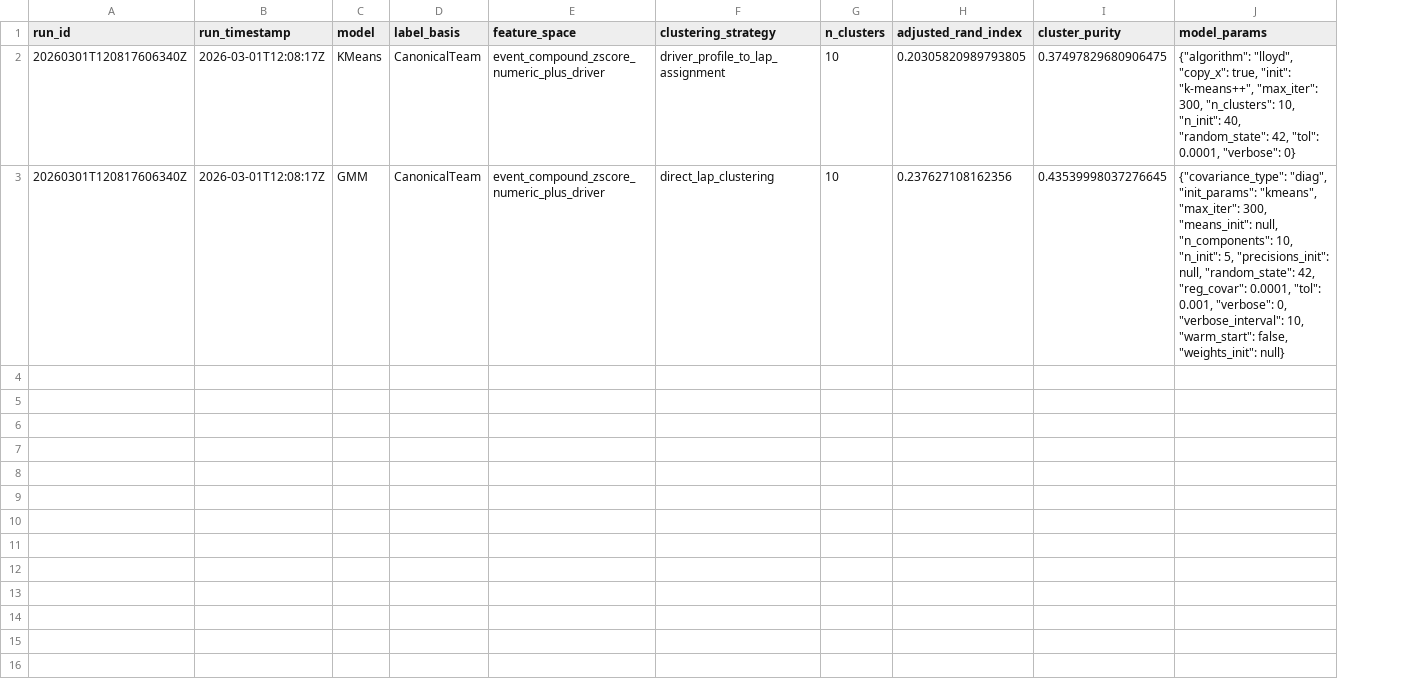
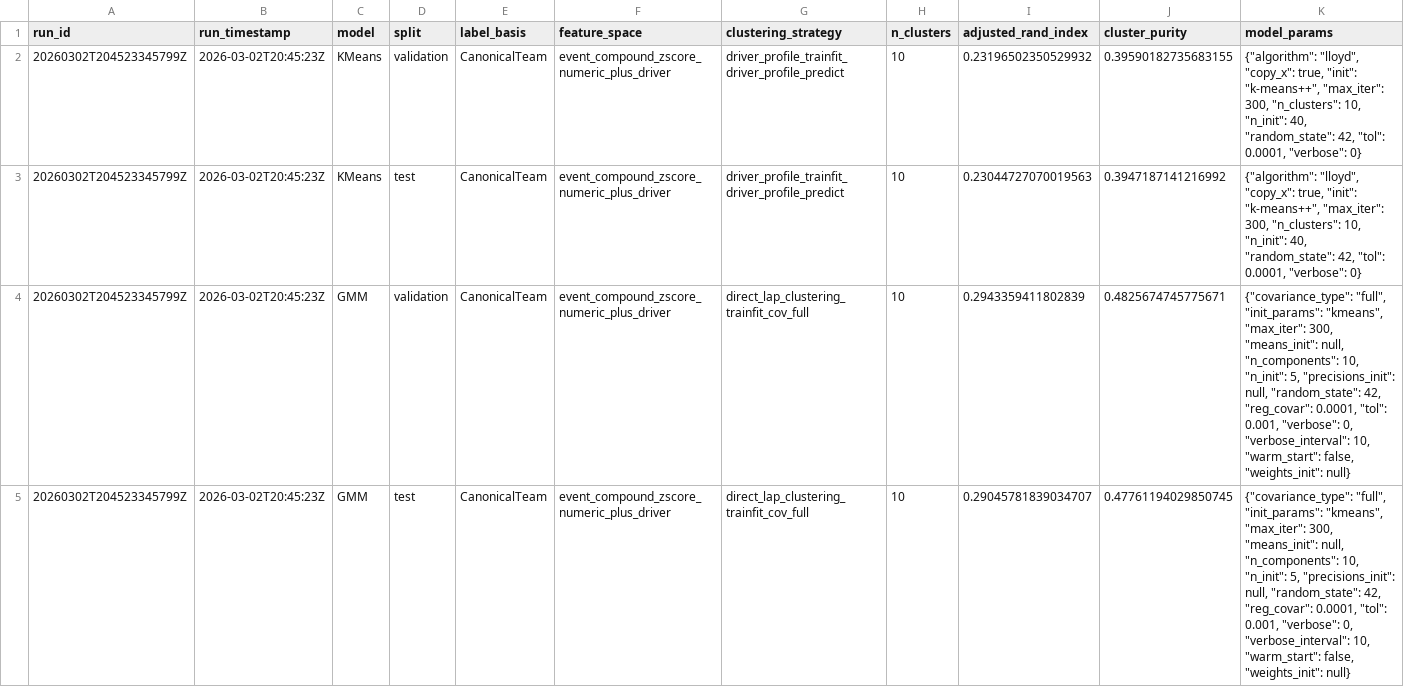
Before and after one commit to Zokster9/F1-Strategy-Analyses, a CSV file: results/clustering/clustering_metrics.csv, drawn as a sheet; addresses are those after the commit; the diff names each change by its address in the sheet, - before the commit and + after, or states it on an @@ line.

Commit message:
Make changes to result files

```diff
--- a/results/clustering/clustering_metrics.csv
+++ b/results/clustering/clustering_metrics.csv
+column D (split), row 2: validation; row 4: validation
-A2 (run_id): 20260301T120817606340Z
+A2 (run_id): 20260302T204523345799Z
-B2 (run_timestamp): 2026-03-01T12:08:17Z
+B2 (run_timestamp): 2026-03-02T20:45:23Z
-G2 (clustering_strategy): driver_profile_to_lap_assignment
+G2 (clustering_strategy): driver_profile_trainfit_driver_profile_predict
-I2 (adjusted_rand_index): 0.20305820989793805
+I2 (adjusted_rand_index): 0.23196502350529932
-J2 (cluster_purity): 0.37497829680906475
+J2 (cluster_purity): 0.39590182735683155
+row 3: 20260302T204523345799Z | 2026-03-02T20:45:23Z | KMeans | test | CanonicalTeam | event_compound_zscore_numeric_plus_driver | driver_profile_trainfit_driver_profile_predict | 10 | 0.23044727070019563 | 0.3947187141216992 | {"algorithm": "lloyd", "copy_x": true, "init": "k-means++", "max_iter": 300, "n_clusters": 10, "n_init": 40, "random_state": 42, "tol": 0.0001, "verbose": 0}
-A4 (run_id): 20260301T120817606340Z
+A4 (run_id): 20260302T204523345799Z
-B4 (run_timestamp): 2026-03-01T12:08:17Z
+B4 (run_timestamp): 2026-03-02T20:45:23Z
-G4 (clustering_strategy): direct_lap_clustering
+G4 (clustering_strategy): direct_lap_clustering_trainfit_cov_full
-I4 (adjusted_rand_index): 0.237627108162356
+I4 (adjusted_rand_index): 0.2943359411802839
-J4 (cluster_purity): 0.43539998037276645
+J4 (cluster_purity): 0.4825674745775671
-K4 (model_params): {"covariance_type": "diag", "init_params": "kmeans",…
+K4 (model_params): {"covariance_type": "full", "init_params": "kmeans",…
+row 5: 20260302T204523345799Z | 2026-03-02T20:45:23Z | GMM | test | CanonicalTeam | event_compound_zscore_numeric_plus_driver | direct_lap_clustering_trainfit_cov_full | 10 | 0.29045781839034707 | 0.47761194029850745 | {"covariance_type": "full", "init_params": "kmeans", "max_iter": 300, "means_init": null, "n_components": 10, "n_init": 5, "precisions_init": null, "random_state": 42, "reg_covar": 0.0001, "tol": 0.001, "verbose": 0, "verbose_interval": 10, "warm_start": false, "weights_init": null}
```
Also changed, not shown: results/clustering/cluster_centroids_kmeans.csv, results/clustering/cluster_means_gmm.csv, 11 other files.
